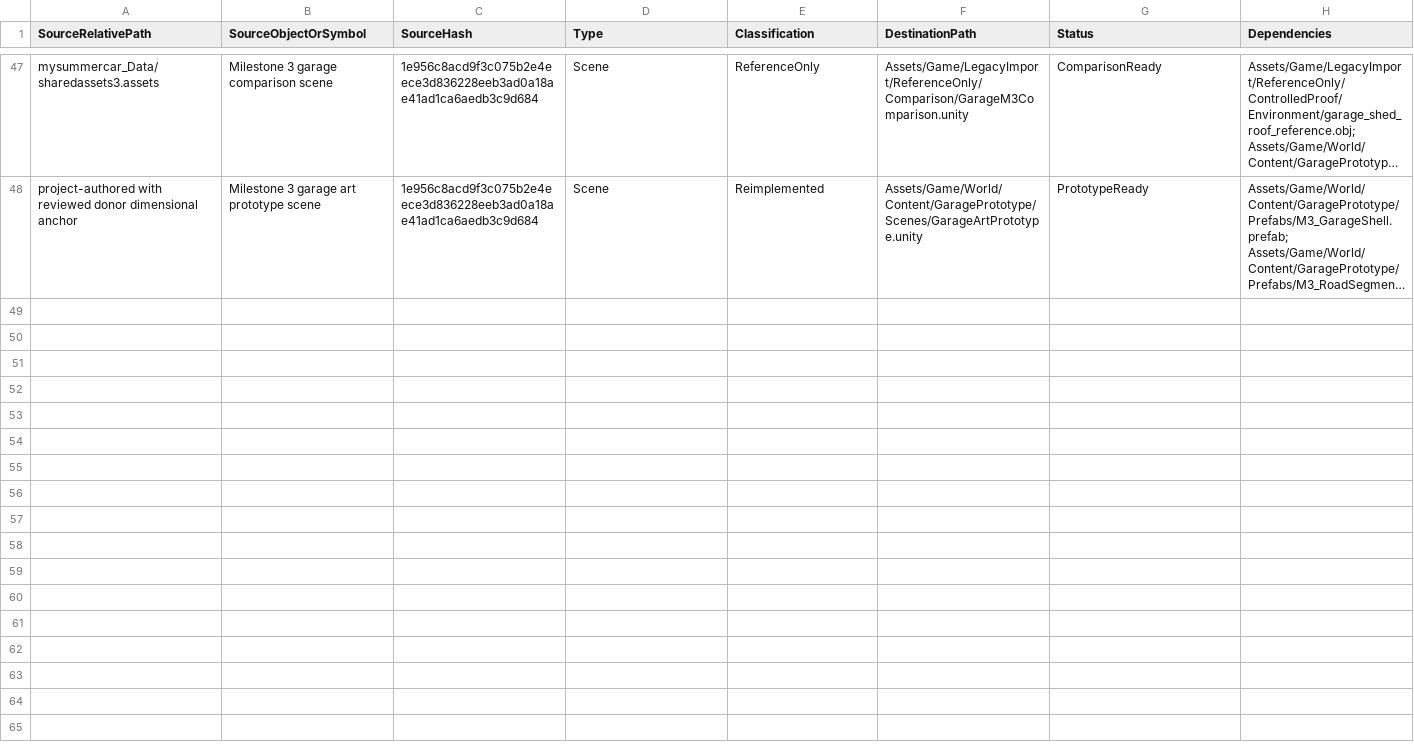
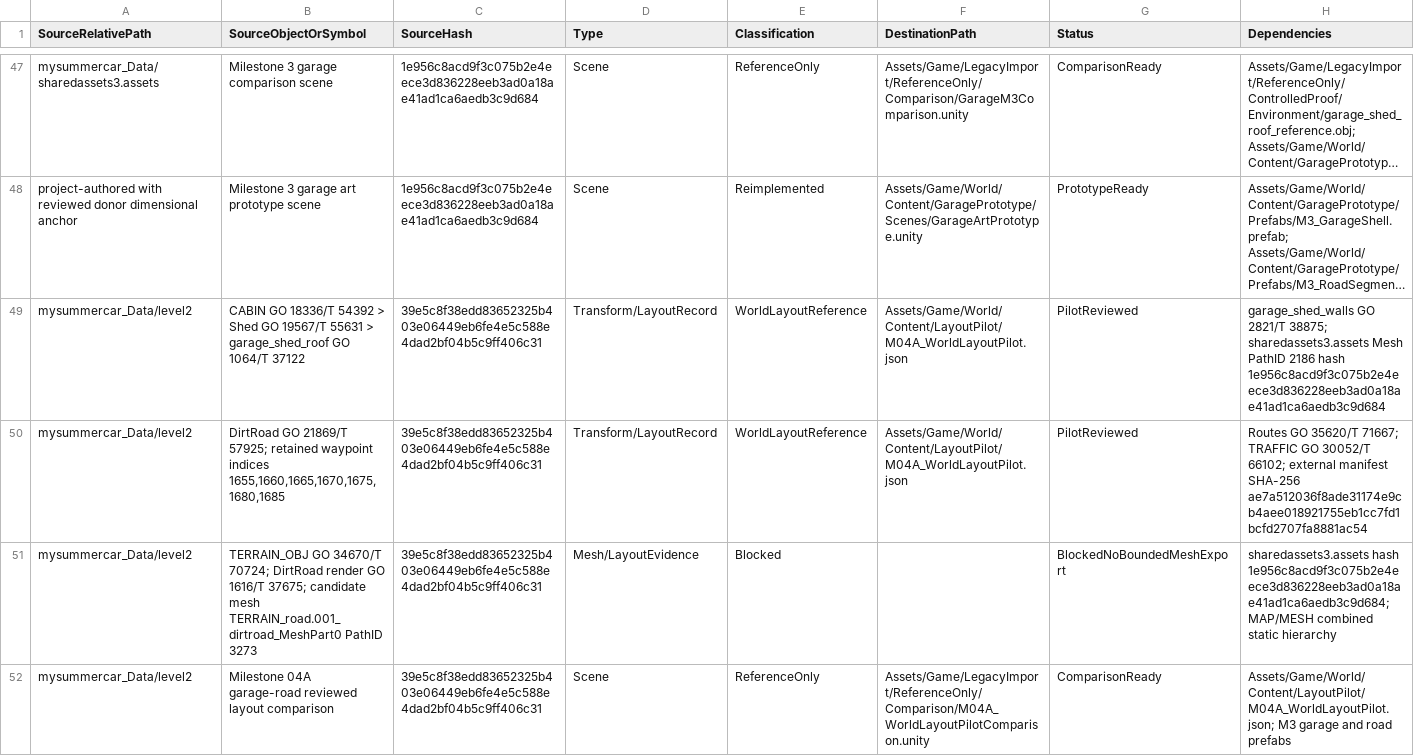
Before and after one commit to NSNull97/MySummerCar_Remake, a CSV file: Docs/Porting/PORTING_LEDGER.csv, drawn as a sheet; only a part is shown, gaps mark what is left out; long unchanged cells end in …; rows hold the shown columns only; the diff names each change by its address in the sheet, - before the commit and + after, or states it on an @@ line.

Commit message:
world: complete bounded Milestone 04A baseline

```diff
--- a/Docs/Porting/PORTING_LEDGER.csv
+++ b/Docs/Porting/PORTING_LEDGER.csv
+row 49: mysummercar_Data/level2 | CABIN GO 18336/T 54392 > Shed GO 19567/T 55631 > garage_shed_roof GO 1064/T 37122 | 39e5c8f38edd83652325b403e06449eb6fe4e5c588e4dad2bf04b5c9ff406c31 | Transform/LayoutRecord | WorldLayoutReference | Assets/Game/World/Content/LayoutPilot/M04A_WorldLayoutPilot.json | PilotReviewed | garage_shed_walls GO 2821/T 38875; sharedassets3.assets Mesh PathID 2186 hash 1e956c8acd9f3c075b2e4eece3d836228eeb3ad0a18ae41ad1ca6aedb3c9d684
+row 50: mysummercar_Data/level2 | DirtRoad GO 21869/T 57925; retained waypoint indices 1655,1660,1665,1670,1675,1680,1685 | 39e5c8f38edd83652325b403e06449eb6fe4e5c588e4dad2bf04b5c9ff406c31 | Transform/LayoutRecord | WorldLayoutReference | Assets/Game/World/Content/LayoutPilot/M04A_WorldLayoutPilot.json | PilotReviewed | Routes GO 35620/T 71667; TRAFFIC GO 30052/T 66102; external manifest SHA-256 ae7a512036f8ade31174e9cb4aee018921755eb1cc7fd1bcfd2707fa8881ac54
+row 51: mysummercar_Data/level2 | TERRAIN_OBJ GO 34670/T 70724; DirtRoad render GO 1616/T 37675; candidate mesh TERRAIN_road.001_dirtroad_MeshPart0 PathID 3273 | 39e5c8f38edd83652325b403e06449eb6fe4e5c588e4dad2bf04b5c9ff406c31 | Mesh/LayoutEvidence | Blocked |  | BlockedNoBoundedMeshExport | sharedassets3.assets hash 1e956c8acd9f3c075b2e4eece3d836228eeb3ad0a18ae41ad1ca6aedb3c9d684; MAP/MESH combined static hierarchy
+row 52: mysummercar_Data/level2 | Milestone 04A garage-road reviewed layout comparison | 39e5c8f38edd83652325b403e06449eb6fe4e5c588e4dad2bf04b5c9ff406c31 | Scene | ReferenceOnly | Assets/Game/LegacyImport/ReferenceOnly/Comparison/M04A_WorldLayoutPilotComparison.unity | ComparisonReady | Assets/Game/World/Content/LayoutPilot/M04A_WorldLayoutPilot.json; M3 garage and road prefabs
```
Also changed, not shown: 27 other files.
